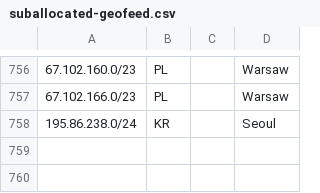
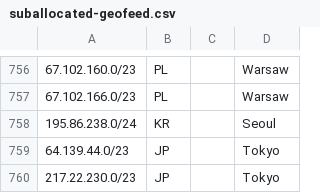
Before and after one commit to code200noc/code200noc.github.io, a CSV file: suballocated-geofeed.csv, drawn as a sheet; only a part is shown, gaps mark what is left out.

Commit message:
Update suballocated-geofeed.csv

```diff
--- a/suballocated-geofeed.csv
+++ b/suballocated-geofeed.csv
@@ -758 +758,3 @@
 195.86.238.0/24,KR,,Seoul,
+64.139.44.0/23,JP,,Tokyo,
+217.22.230.0/23,JP,,Tokyo,
```
